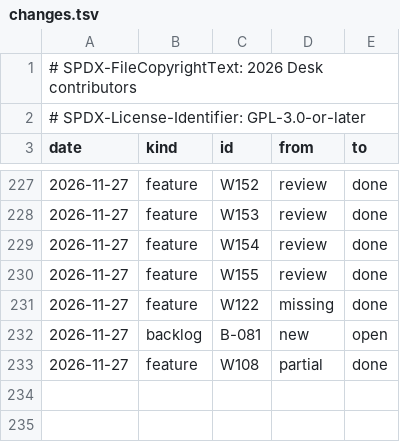
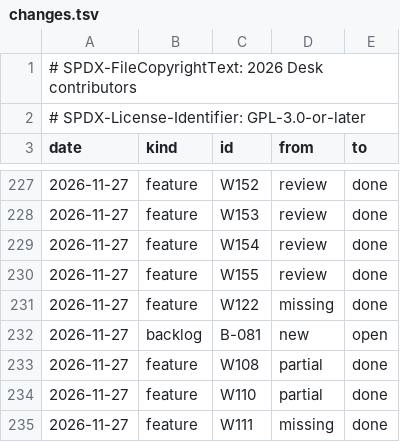
Before and after one commit to brahm/desk, a TSV file: docs/dashboard/changes.tsv, drawn as a sheet; only a part is shown, gaps mark what is left out.

```diff
--- a/docs/dashboard/changes.tsv
+++ b/docs/dashboard/changes.tsv
@@ -233 +233,3 @@ date	kind	id	from	to
 2026-11-27	feature	W108	partial	done
+2026-11-27	feature	W110	partial	done
+2026-11-27	feature	W111	missing	done
```
Also changed, not shown: corpus/inventory/translations.tsv, corpus/inventory/writer.tsv, 33 other files.
